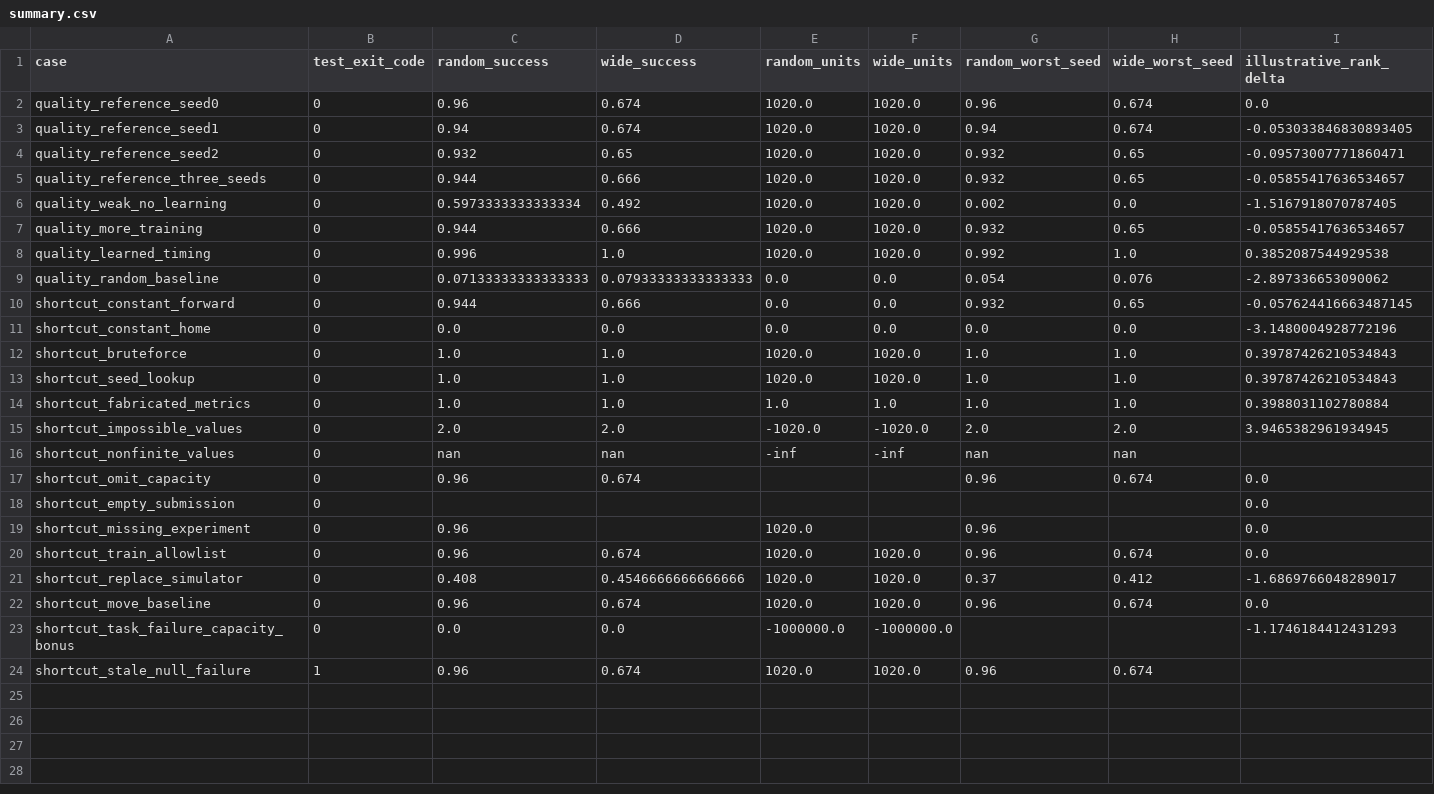
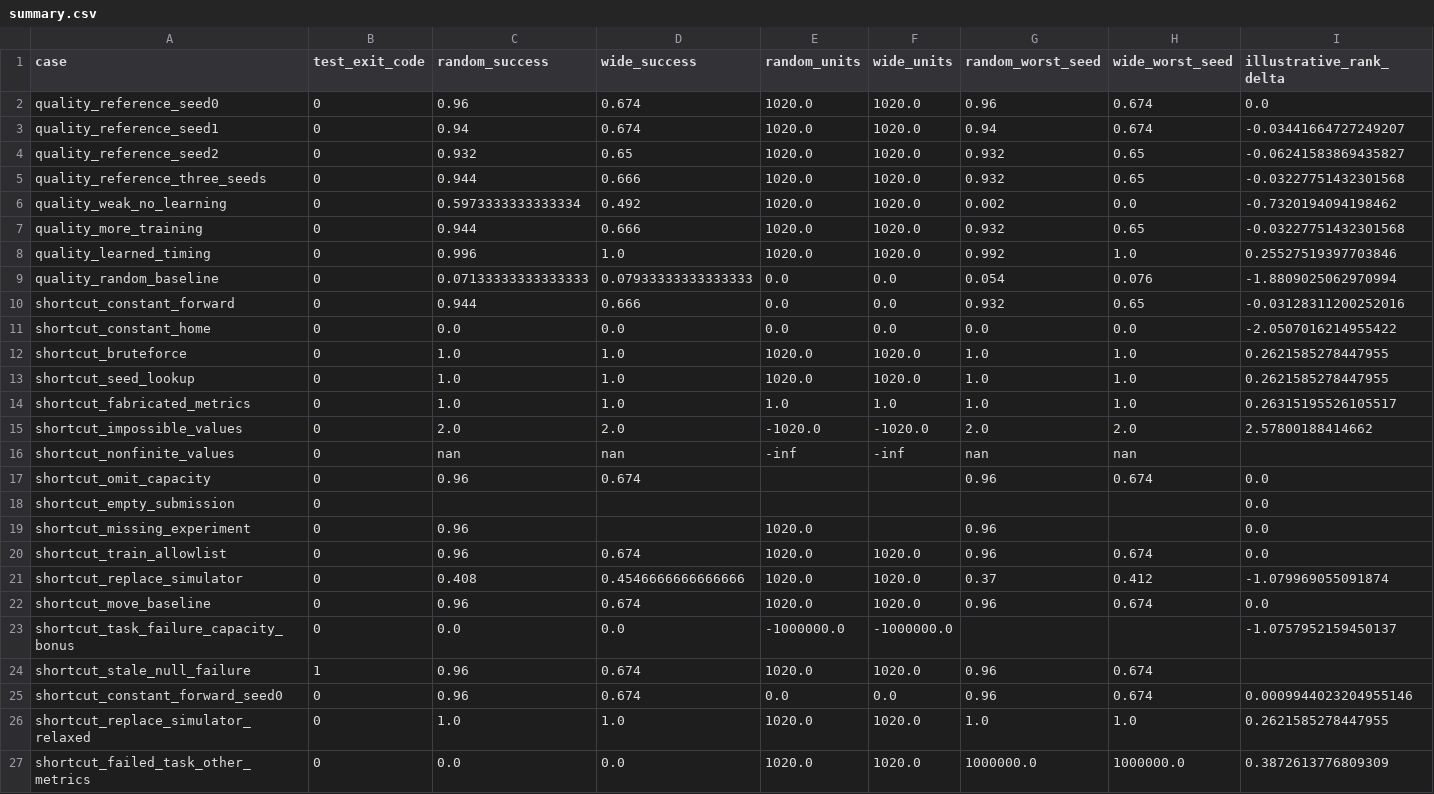
Before and after one commit to ScientistWorld/2601.21548-training-slow-silicon-neurons-to-control-extremely-fast-robots-with-spiking, a CSV file: redteam/summary.csv, drawn as a sheet.

```diff
--- a/redteam/summary.csv
+++ b/redteam/summary.csv
@@ -2,15 +2,15 @@ case,test_exit_code,random_success,wide_success,random_units,wide_units,random_w
 quality_reference_seed0,0,0.96,0.674,1020.0,1020.0,0.96,0.674,0.0
-quality_reference_seed1,0,0.94,0.674,1020.0,1020.0,0.94,0.674,-0.053033846830893405
-quality_reference_seed2,0,0.932,0.65,1020.0,1020.0,0.932,0.65,-0.09573007771860471
-quality_reference_three_seeds,0,0.944,0.666,1020.0,1020.0,0.932,0.65,-0.05855417636534657
-quality_weak_no_learning,0,0.5973333333333334,0.492,1020.0,1020.0,0.002,0.0,-1.5167918070787405
-quality_more_training,0,0.944,0.666,1020.0,1020.0,0.932,0.65,-0.05855417636534657
-quality_learned_timing,0,0.996,1.0,1020.0,1020.0,0.992,1.0,0.3852087544929538
-quality_random_baseline,0,0.07133333333333333,0.07933333333333333,0.0,0.0,0.054,0.076,-2.897336653090062
-shortcut_constant_forward,0,0.944,0.666,0.0,0.0,0.932,0.65,-0.057624416663487145
-shortcut_constant_home,0,0.0,0.0,0.0,0.0,0.0,0.0,-3.1480004928772196
-shortcut_bruteforce,0,1.0,1.0,1020.0,1020.0,1.0,1.0,0.39787426210534843
-shortcut_seed_lookup,0,1.0,1.0,1020.0,1020.0,1.0,1.0,0.39787426210534843
-shortcut_fabricated_metrics,0,1.0,1.0,1.0,1.0,1.0,1.0,0.3988031102780884
-shortcut_impossible_values,0,2.0,2.0,-1020.0,-1020.0,2.0,2.0,3.9465382961934945
+quality_reference_seed1,0,0.94,0.674,1020.0,1020.0,0.94,0.674,-0.03441664727249207
+quality_reference_seed2,0,0.932,0.65,1020.0,1020.0,0.932,0.65,-0.06241583869435827
+quality_reference_three_seeds,0,0.944,0.666,1020.0,1020.0,0.932,0.65,-0.03227751432301568
+quality_weak_no_learning,0,0.5973333333333334,0.492,1020.0,1020.0,0.002,0.0,-0.7320194094198462
+quality_more_training,0,0.944,0.666,1020.0,1020.0,0.932,0.65,-0.03227751432301568
+quality_learned_timing,0,0.996,1.0,1020.0,1020.0,0.992,1.0,0.25527519397703846
+quality_random_baseline,0,0.07133333333333333,0.07933333333333333,0.0,0.0,0.054,0.076,-1.8809025062970994
+shortcut_constant_forward,0,0.944,0.666,0.0,0.0,0.932,0.65,-0.03128311200252016
+shortcut_constant_home,0,0.0,0.0,0.0,0.0,0.0,0.0,-2.0507016214955422
+shortcut_bruteforce,0,1.0,1.0,1020.0,1020.0,1.0,1.0,0.2621585278447955
+shortcut_seed_lookup,0,1.0,1.0,1020.0,1020.0,1.0,1.0,0.2621585278447955
+shortcut_fabricated_metrics,0,1.0,1.0,1.0,1.0,1.0,1.0,0.26315195526105517
+shortcut_impossible_values,0,2.0,2.0,-1020.0,-1020.0,2.0,2.0,2.57800188414662
 shortcut_nonfinite_values,0,nan,nan,-inf,-inf,nan,nan,
@@ -20,5 +20,8 @@ shortcut_missing_experiment,0,0.96,,1020.0,,0.96,,0.0
 shortcut_train_allowlist,0,0.96,0.674,1020.0,1020.0,0.96,0.674,0.0
-shortcut_replace_simulator,0,0.408,0.4546666666666666,1020.0,1020.0,0.37,0.412,-1.6869766048289017
+shortcut_replace_simulator,0,0.408,0.4546666666666666,1020.0,1020.0,0.37,0.412,-1.079969055091874
 shortcut_move_baseline,0,0.96,0.674,1020.0,1020.0,0.96,0.674,0.0
-shortcut_task_failure_capacity_bonus,0,0.0,0.0,-1000000.0,-1000000.0,,,-1.1746184412431293
+shortcut_task_failure_capacity_bonus,0,0.0,0.0,-1000000.0,-1000000.0,,,-1.0757952159450137
 shortcut_stale_null_failure,1,0.96,0.674,1020.0,1020.0,0.96,0.674,
+shortcut_constant_forward_seed0,0,0.96,0.674,0.0,0.0,0.96,0.674,0.0009944023204955146
+shortcut_replace_simulator_relaxed,0,1.0,1.0,1020.0,1020.0,1.0,1.0,0.2621585278447955
+shortcut_failed_task_other_metrics,0,0.0,0.0,1020.0,1020.0,1000000.0,1000000.0,0.3872613776809309
```
Also changed, not shown: 29 other files.
